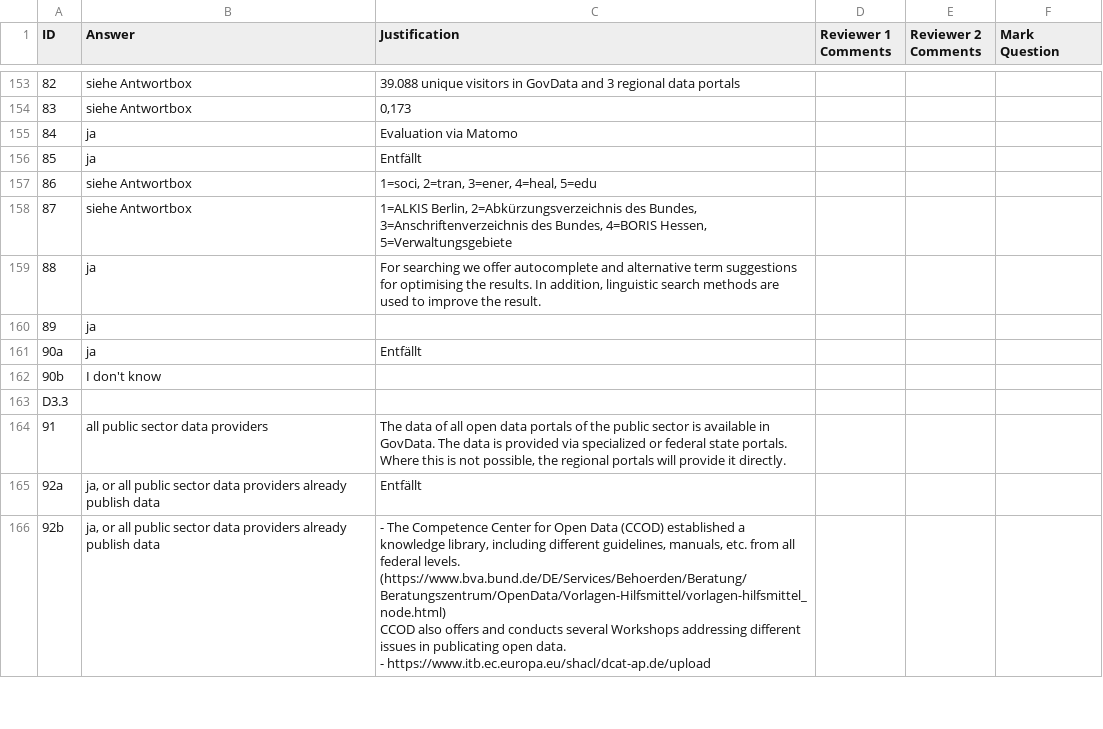
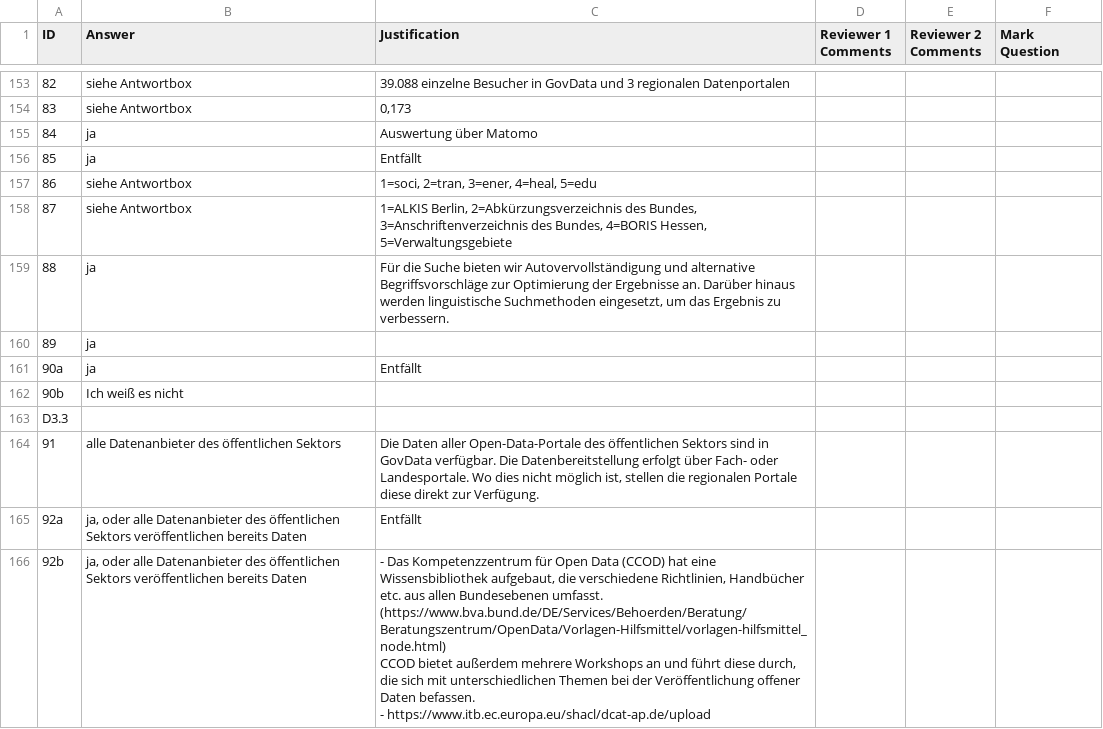
Before and after one commit to tursics/maturity-report, a CSV file: 2023/3-simplified/DE_ODM_2023_de.csv, drawn as a sheet; only a part is shown, gaps mark what is left out; ↵ is a line break in a cell; the diff covers the shown part only; the diff names each change by its address in the sheet, - before the commit and + after, or states it on an @@ line.

Commit message:
translate German answers to German

```diff
--- a/2023/3-simplified/DE_ODM_2023_de.csv
+++ b/2023/3-simplified/DE_ODM_2023_de.csv
-C153 (Justification): 39.088 unique visitors in GovData and 3 regional data portals
+C153 (Justification): 39.088 einzelne Besucher in GovData und 3 regionalen Datenportalen
-C155 (Justification): Evaluation via Matomo
+C155 (Justification): Auswertung über Matomo
-C159 (Justification): For searching we offer autocomplete and alternative term suggestions for optimising the results. In addition, linguistic search methods are used to improve the result.
+C159 (Justification): Für die Suche bieten wir Autovervollständigung und alternative Begriffsvorschläge zur Optimierung der Ergebnisse an. Darüber hinaus werden linguistische Suchmethoden eingesetzt, um das Ergebnis zu verbessern.
-B162 (Answer): I don't know
+B162 (Answer): Ich weiß es nicht
-B164 (Answer): all public sector data providers
+B164 (Answer): alle Datenanbieter des öffentlichen Sektors
-C164 (Justification): The data of all open data portals of the public sector is available in GovData. The data is provided via specialized or federal state portals. Where this is not possible, the regional portals will provide it directly.
+C164 (Justification): Die Daten aller Open-Data-Portale des öffentlichen Sektors sind in GovData verfügbar. Die Datenbereitstellung erfolgt über Fach- oder Landesportale. Wo dies nicht möglich ist, stellen die regionalen Portale diese direkt zur Verfügung.
-B165:B166 (Answer): ja, or all public sector data providers already publish data
+B165:B166 (Answer): ja, oder alle Datenanbieter des öffentlichen Sektors veröffentlichen bereits Daten
-C166 (Justification): - The Competence Center for Open Data (CCOD) established a knowledge library, including different guidelines, manuals, etc. from all federal levels. (https://www.bva.bund.de/DE/Services/Behoerden/Beratung/Beratungszentrum/OpenData/Vorlagen-Hilfsmittel/vorlagen-hilfsmittel_node.html) ↵ CCOD also offers and conducts several Workshops addressing different issues in publicating open data. ↵ - https://www.itb.ec.europa.eu/shacl/dcat-ap.de/upload
+C166 (Justification): - Das Kompetenzzentrum für Open Data (CCOD) hat eine Wissensbibliothek aufgebaut, die verschiedene Richtlinien, Handbücher etc. aus allen Bundesebenen umfasst. (https://www.bva.bund.de/DE/Services/Behoerden/Beratung/Beratungszentrum/OpenData/Vorlagen-Hilfsmittel/vorlagen-hilfsmittel_node.html) ↵ CCOD bietet außerdem mehrere Workshops an und führt diese durch, die sich mit unterschiedlichen Themen bei der Veröffentlichung offener Daten befassen. ↵ - https://www.itb.ec.europa.eu/shacl/dcat-ap.de/upload
```
Also changed, not shown: 66 edited cells elsewhere in this file, 1 other file.
